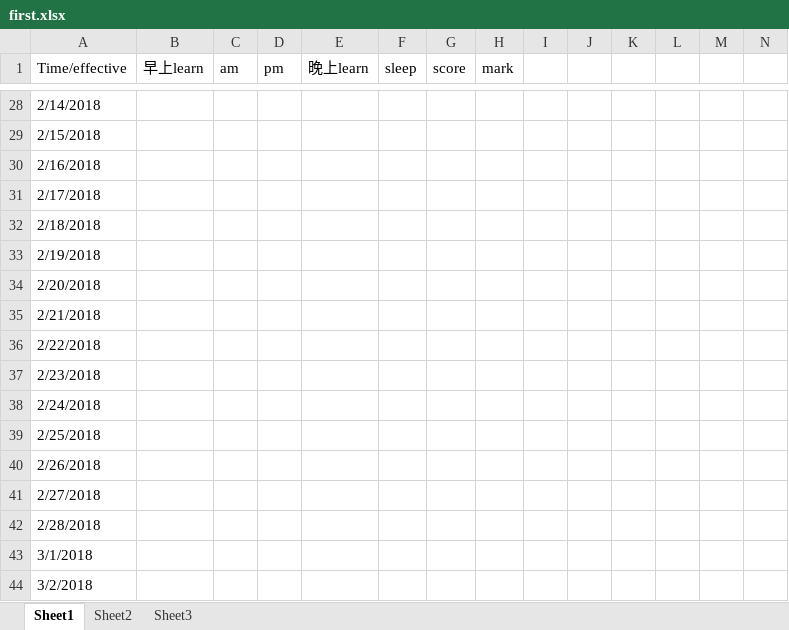
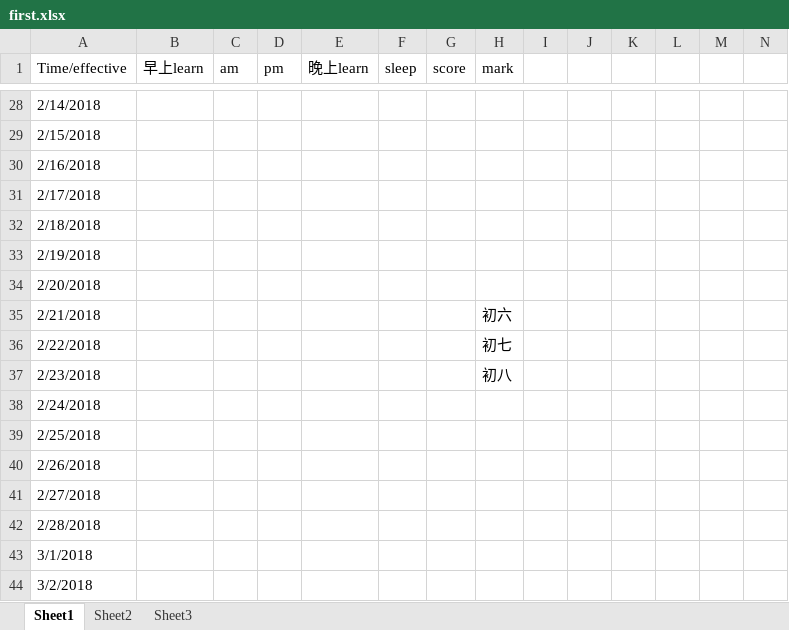
Before and after one commit to RockyDong/dream_plan, an Excel workbook: first.xlsx, sheet Sheet1, drawn as a sheet; only a part is shown, gaps mark what is left out; values as stored, in another font and other column widths than the file's, no cell formats; the diff names each change by its address in the sheet, - before the commit and + after, or states it on an @@ line.

Commit message:
spring festival and wedding

```diff
--- a/first.xlsx (sheet Sheet1)
+++ b/first.xlsx (sheet Sheet1)
-H35 (mark): (empty)
+H35 (mark): 初六
-H36 (mark): (empty)
+H36 (mark): 初七
-H37 (mark): (empty)
+H37 (mark): 初八
```
Also changed, not shown: cell formats.
